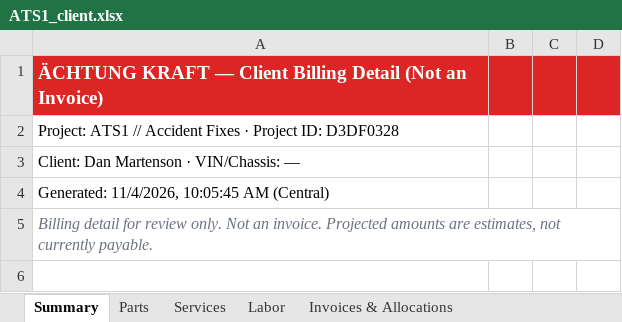
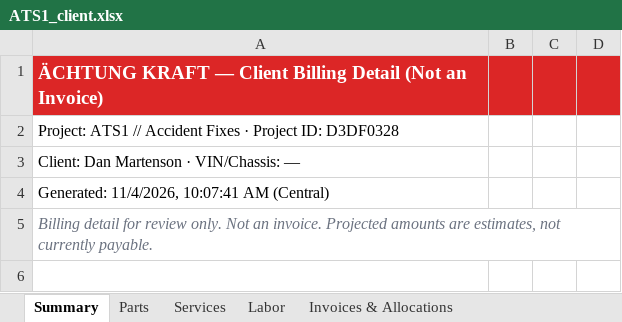
Before and after one commit to AchtungKraft/AK-project-tracker, an Excel workbook: exports_test/ATS1_client.xlsx, sheet Summary, drawn as a sheet; only a part is shown; values as stored, in another font and other column widths than the file's, no borders; the diff names each change by its address in the sheet, - before the commit and + after, or states it on an @@ line.

```diff
--- a/exports_test/ATS1_client.xlsx (sheet Summary)
+++ b/exports_test/ATS1_client.xlsx (sheet Summary)
-A4: Generated: 11/4/2026, 10:05:45 AM (Central)
+A4: Generated: 11/4/2026, 10:07:41 AM (Central)
```
Also changed, not shown: exports_test/ATS1_internal.xlsx, exports_test/GTS1_client.xlsx, 9 other files.
